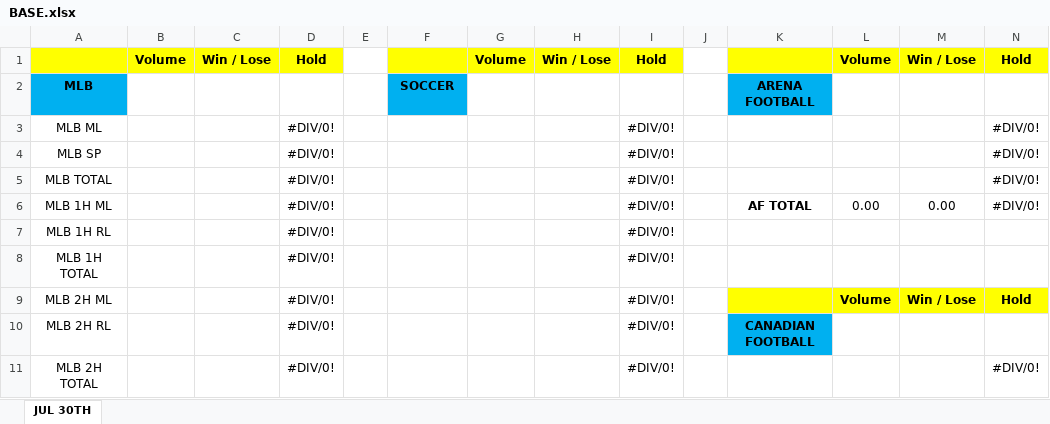
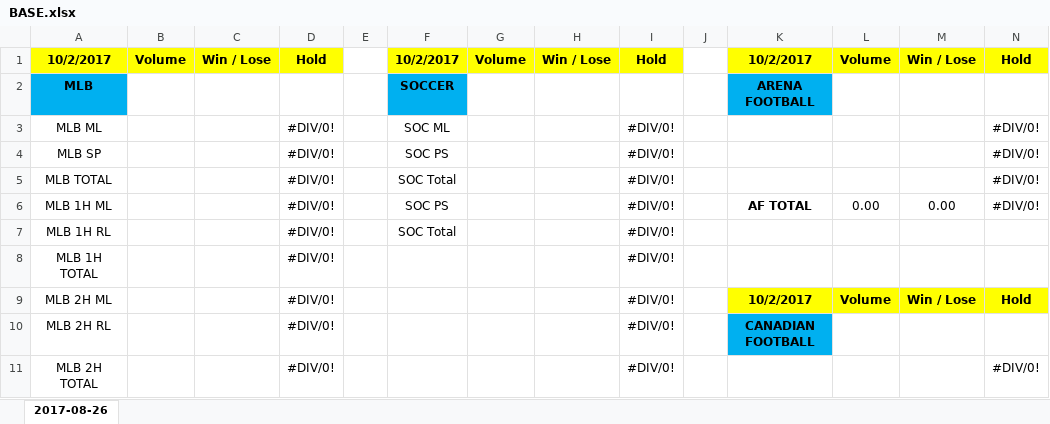
Before and after one commit to Luigig8per/CACtiveMQSubscribe, an Excel workbook: DesktopC/bin/Debug/BASE.xlsx, sheet 2017-08-26, drawn as a sheet; only a part is shown; values as stored, in another font and other column widths than the file's, no borders; conditional formats not drawn; the diff covers the shown part only; the diff names each change by its address in the sheet, - before the commit and + after, or states it on an @@ line.

```diff
--- a/DesktopC/bin/Debug/BASE.xlsx (sheet 2017-08-26)
+++ b/DesktopC/bin/Debug/BASE.xlsx (sheet 2017-08-26)
-sheet tab: JUL 30TH
+sheet tab: 2017-08-26
-A1: (empty)
+A1: 10/2/2017
-F1: (empty)
+F1: 10/2/2017
-K1: (empty)
+K1: 10/2/2017
-F3: (empty)
+F3: SOC ML
-F4: (empty)
+F4: SOC PS
-F5: (empty)
+F5: SOC Total
-F6: (empty)
+F6: SOC PS
-F7: (empty)
+F7: SOC Total
-K9: (empty)
+K9: 10/2/2017
```
Also changed, not shown: 54 added rows, 12 edited cells and cell formats elsewhere in this sheet, formulas that keep their value, 12 other files.
